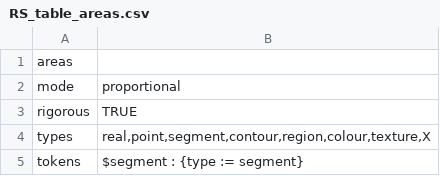
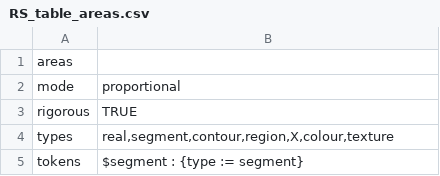
Before and after one commit to rep2rep/robin, a CSV file: tables/RS_table_areas.csv, drawn as a sheet; only a part is shown; the diff covers the shown part only.

```diff
--- a/tables/RS_table_areas.csv
+++ b/tables/RS_table_areas.csv
@@ -3,3 +3,3 @@ mode,proportional
 rigorous,TRUE
-types,"real,point,segment,contour,region,colour,texture,X"
+types,"real,segment,contour,region,X,colour,texture"
 tokens,"$segment : {type := segment}"
```
Also changed, not shown: 2 edited cells elsewhere in this file, tables/RS_table_bayes.csv, tables/RS_table_euler.csv.
